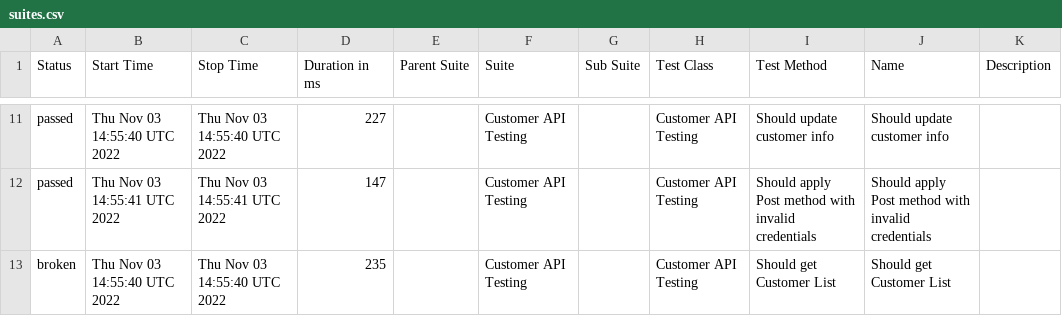
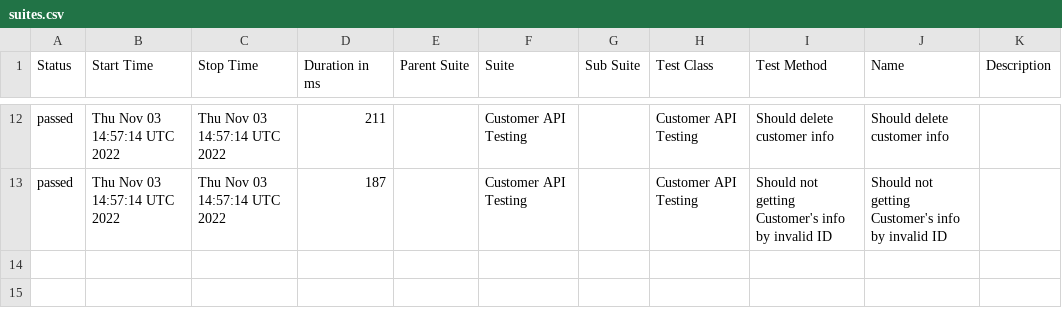
Before and after one commit to txt2021/API_Testing_WebdriverIO, a CSV file: data/suites.csv, drawn as a sheet; only a part is shown, gaps mark what is left out; the diff covers the shown part only.

Commit message:
Update from https://github.com/txt2021/API_Testing_WebdriverIO/commit/b2e0b3f2d5650bf3fb0dc15a3ecfd949e49a9575

```diff
--- a/data/suites.csv
+++ b/data/suites.csv
@@ -11,3 +12,2 @@
-"passed","Thu Nov 03 14:55:40 UTC 2022","Thu Nov 03 14:55:40 UTC 2022","227","","Customer API Testing","","Customer API Testing","Should update customer info","Should update customer info",""
-"passed","Thu Nov 03 14:55:41 UTC 2022","Thu Nov 03 14:55:41 UTC 2022","147","","Customer API Testing","","Customer API Testing","Should apply Post method with invalid credentials","Should apply Post method with invalid credentials",""
-"broken","Thu Nov 03 14:55:40 UTC 2022","Thu Nov 03 14:55:40 UTC 2022","235","","Customer API Testing","","Customer API Testing","Should get Customer List","Should get Customer List",""
+"passed","Thu Nov 03 14:57:14 UTC 2022","Thu Nov 03 14:57:14 UTC 2022","211","","Customer API Testing","","Customer API Testing","Should delete customer info","Should delete customer info",""
+"passed","Thu Nov 03 14:57:14 UTC 2022","Thu Nov 03 14:57:14 UTC 2022","187","","Customer API Testing","","Customer API Testing","Should not getting Customer's info by invalid ID","Should not getting Customer's info by invalid ID",""
```
Also changed, not shown: 2 added rows, 1 removed row and 33 edited cells elsewhere in this file, 38 other files.
